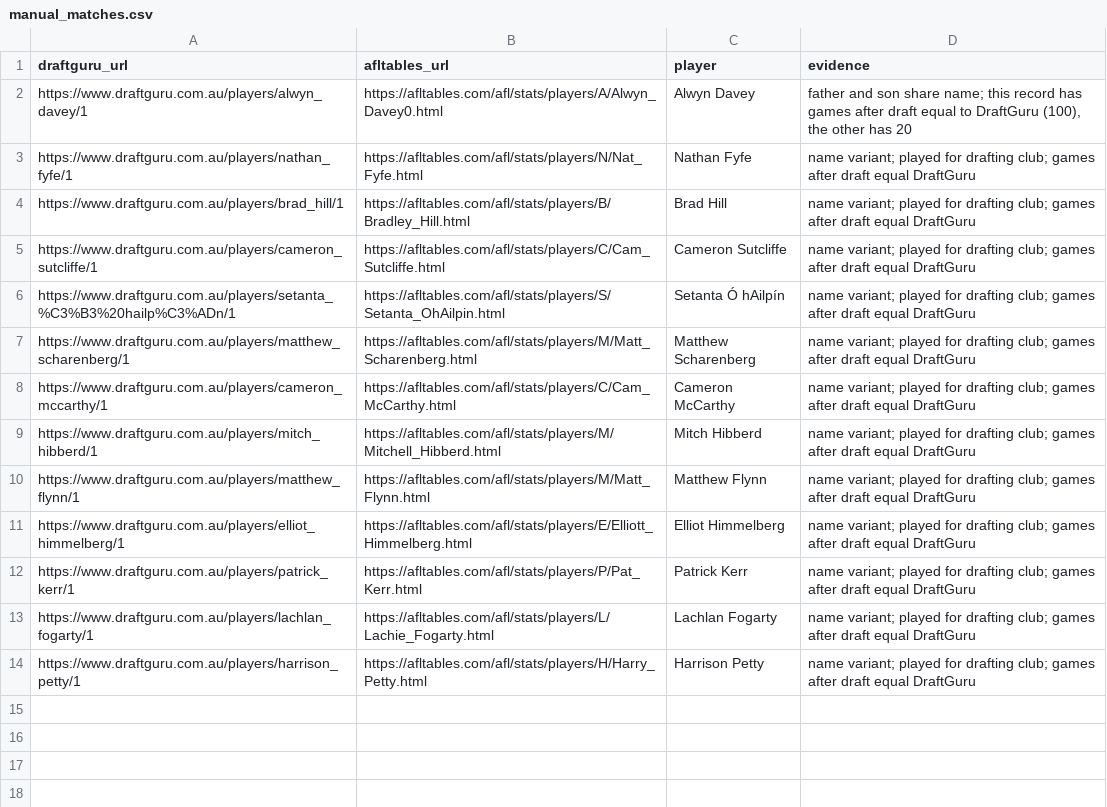
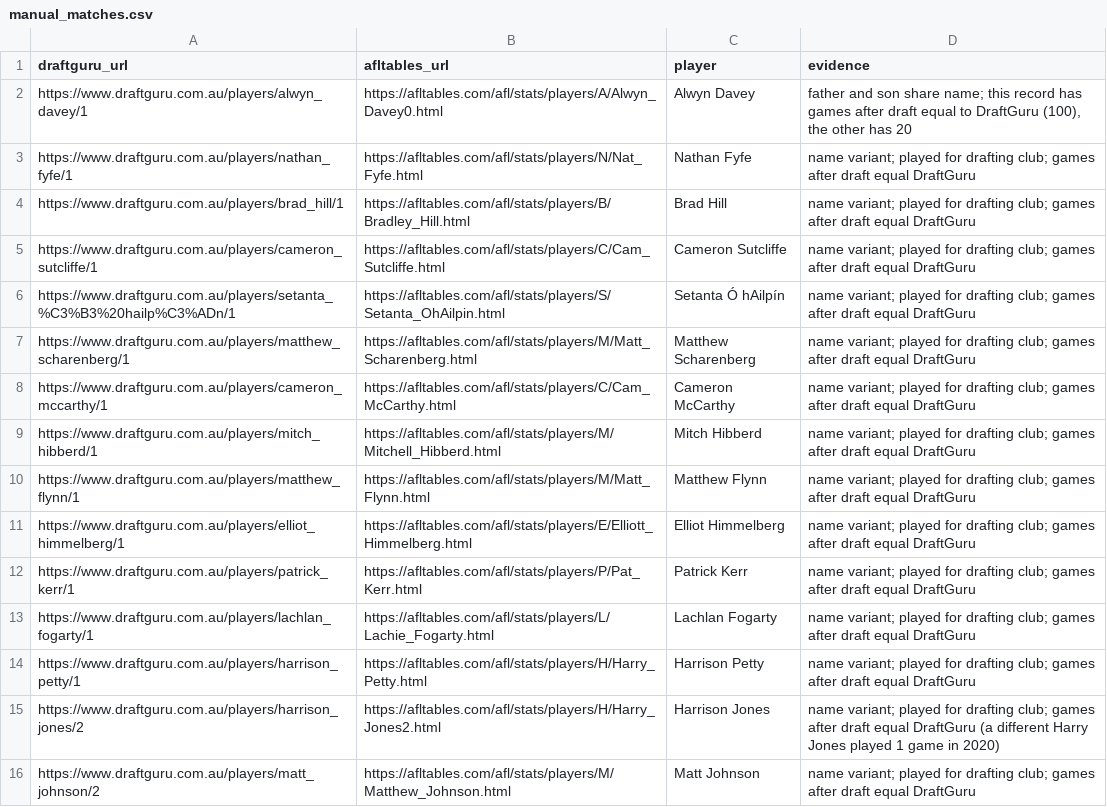
Before and after one commit to pete1729/afl-analytics, a CSV file: data/manual_matches.csv, drawn as a sheet; the diff names each change by its address in the sheet, - before the commit and + after, or states it on an @@ line.

```diff
--- a/data/manual_matches.csv
+++ b/data/manual_matches.csv
+row 15: https://www.draftguru.com.au/players/harrison_jones/2 | https://afltables.com/afl/stats/players/H/Harry_Jones2.html | Harrison Jones | name variant; played for drafting club; games after draft equal DraftGuru (a different Harry Jones played 1 game in 2020)
+row 16: https://www.draftguru.com.au/players/matt_johnson/2 | https://afltables.com/afl/stats/players/M/Matthew_Johnson.html | Matt Johnson | name variant; played for drafting club; games after draft equal DraftGuru
```
